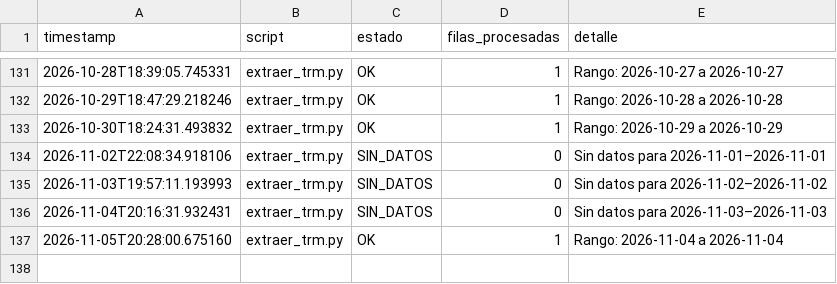
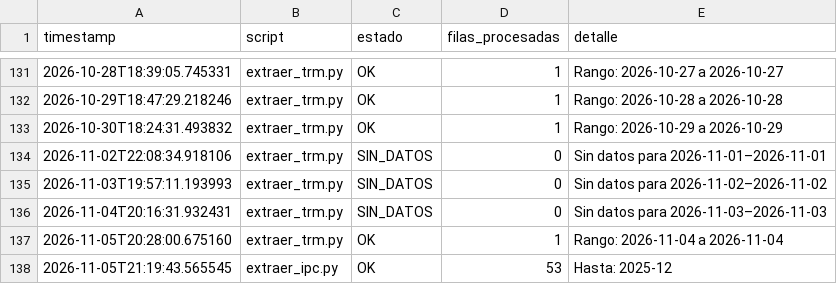
Before and after one commit to paloca05/Modelos-para-TRM-e-IPC, a CSV file: data/pipeline_log.csv, drawn as a sheet; only a part is shown, gaps mark what is left out; the diff names each change by its address in the sheet, - before the commit and + after, or states it on an @@ line.

```diff
--- a/data/pipeline_log.csv
+++ b/data/pipeline_log.csv
+row 138: 2026-11-05T21:19:43.565545 | extraer_ipc.py | OK | 53 | Hasta: 2025-12
```
